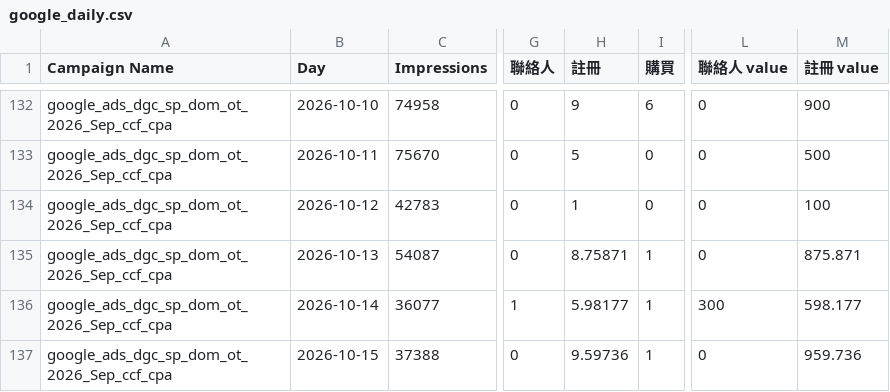
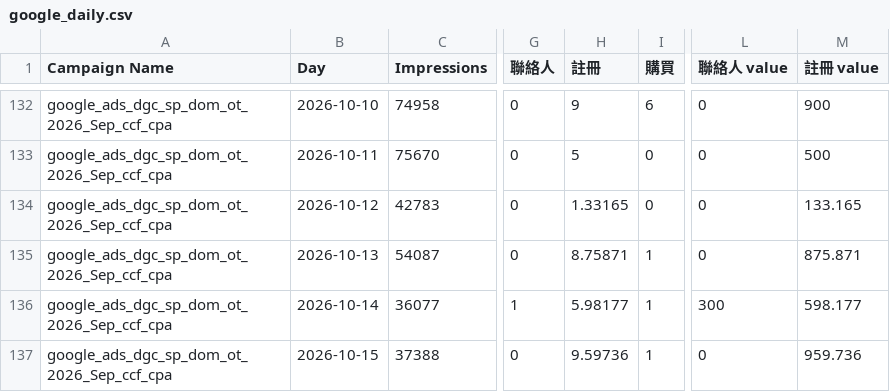
Before and after one commit to eatingxie167-creator/wv-meal-dashboard, a CSV file: google_daily.csv, drawn as a sheet; only a part is shown, gaps mark what is left out; the diff covers the shown part only; the diff names each change by its address in the sheet, - before the commit and + after, or states it on an @@ line.

```diff
--- a/google_daily.csv
+++ b/google_daily.csv
-H134 (註冊): 1
+H134 (註冊): 1.33165
-M134 (註冊 value): 100
+M134 (註冊 value): 133.165
```
Also changed, not shown: 1 added row, 1 removed row and 38 edited cells elsewhere in this file.
